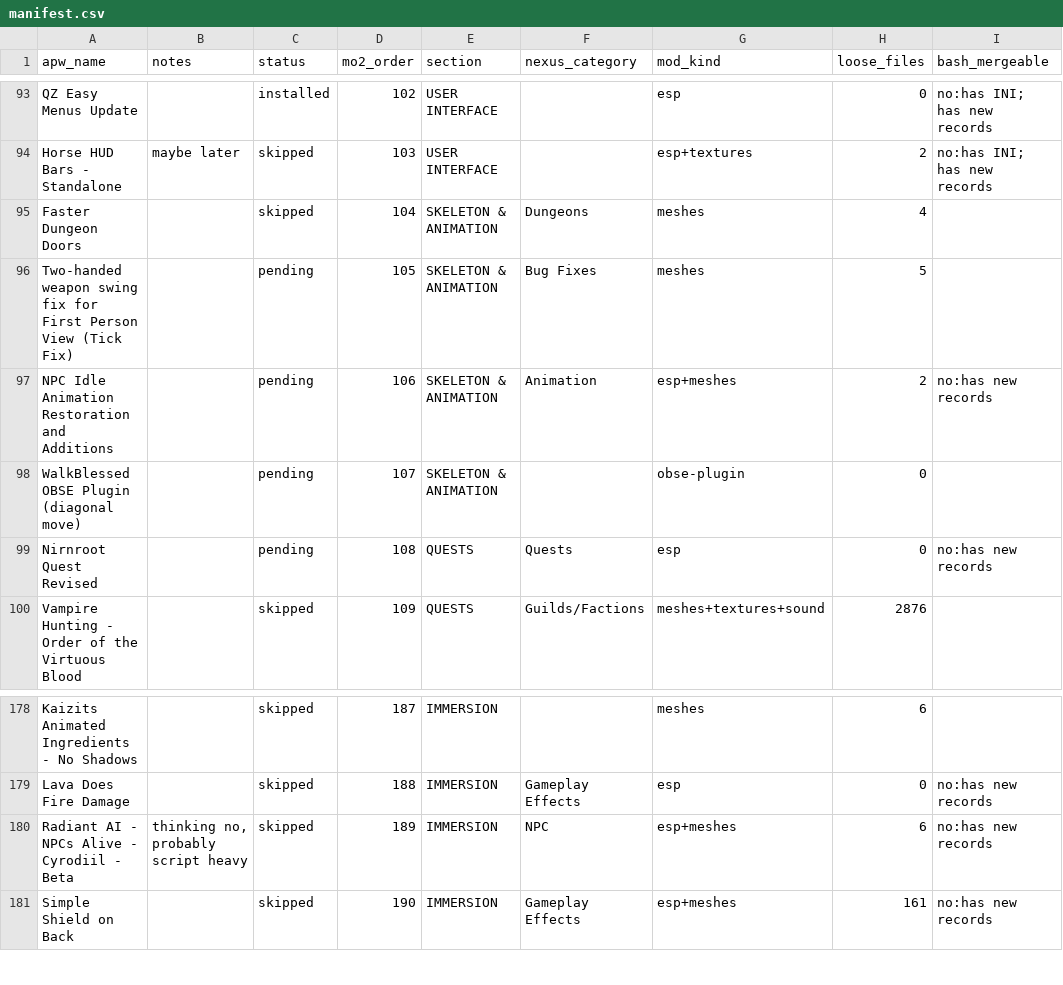
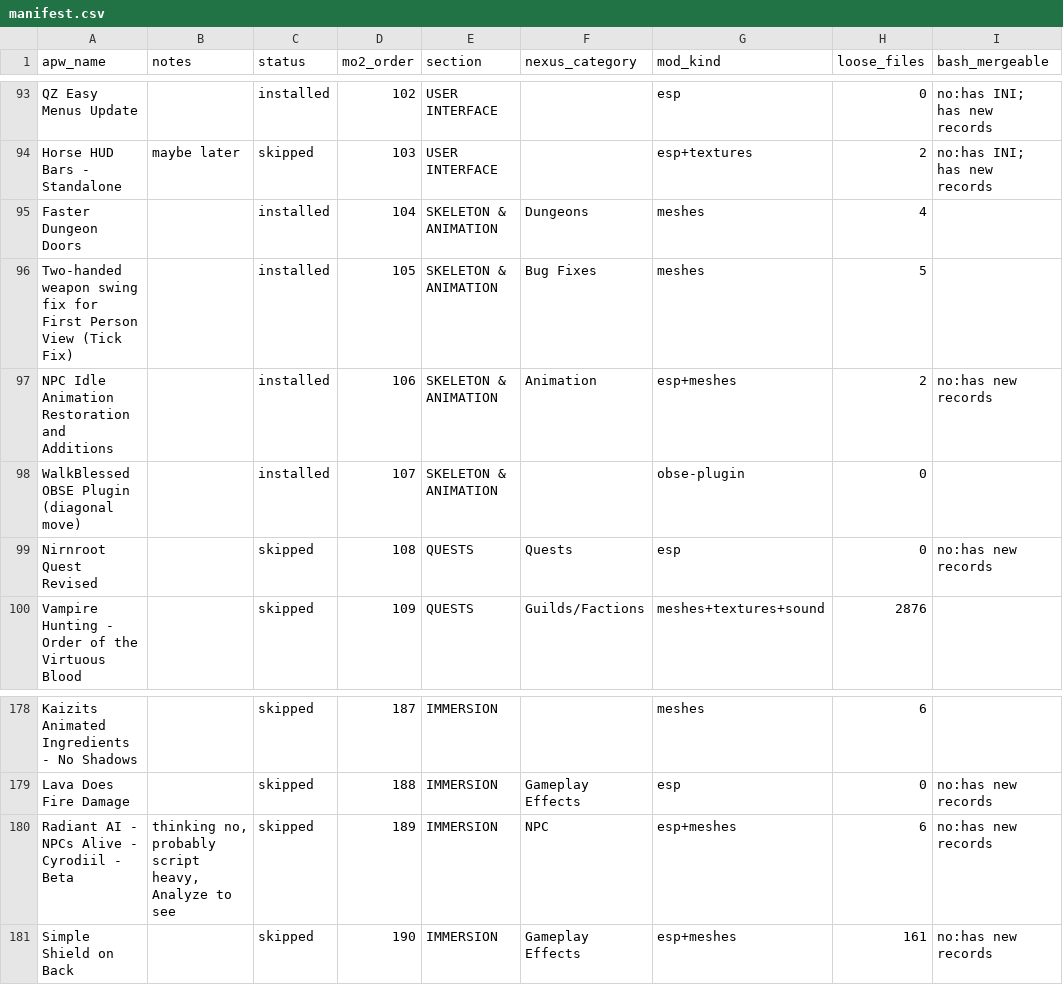
Before and after one commit to gnarlyman/oblivion-reborn, a CSV file: research/manifest.csv, drawn as a sheet; only a part is shown, gaps mark what is left out; the diff names each change by its address in the sheet, - before the commit and + after, or states it on an @@ line.

```diff
--- a/research/manifest.csv
+++ b/research/manifest.csv
-C95 (status): skipped
+C95 (status): installed
-C96:C98 (status): pending
+C96:C98 (status): installed
-C99 (status): pending
+C99 (status): skipped
-B180 (notes): thinking no, probably script heavy
+B180 (notes): thinking no, probably script heavy, Analyze to see
```
Also changed, not shown: 2 other files.
